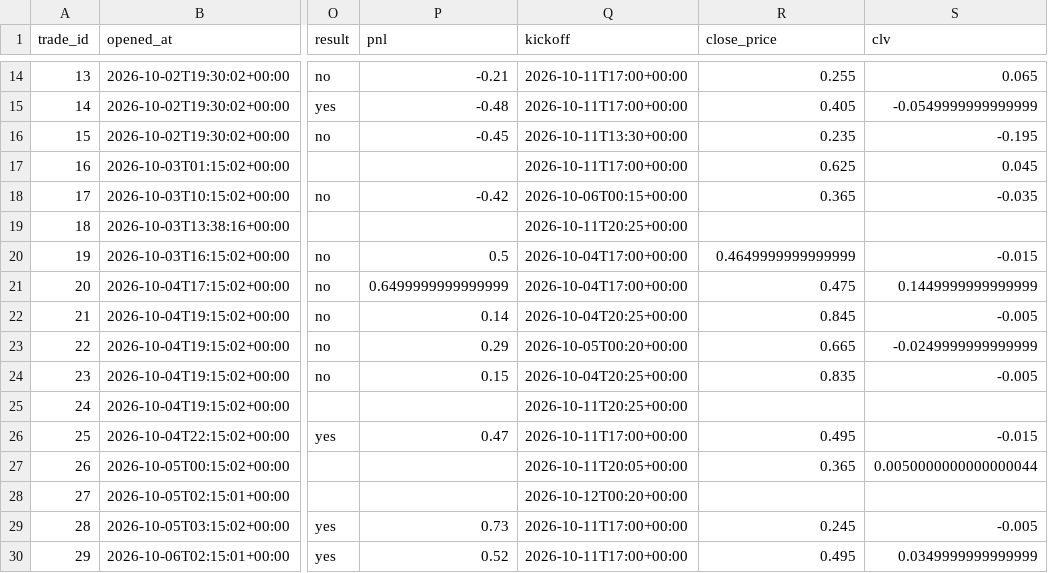
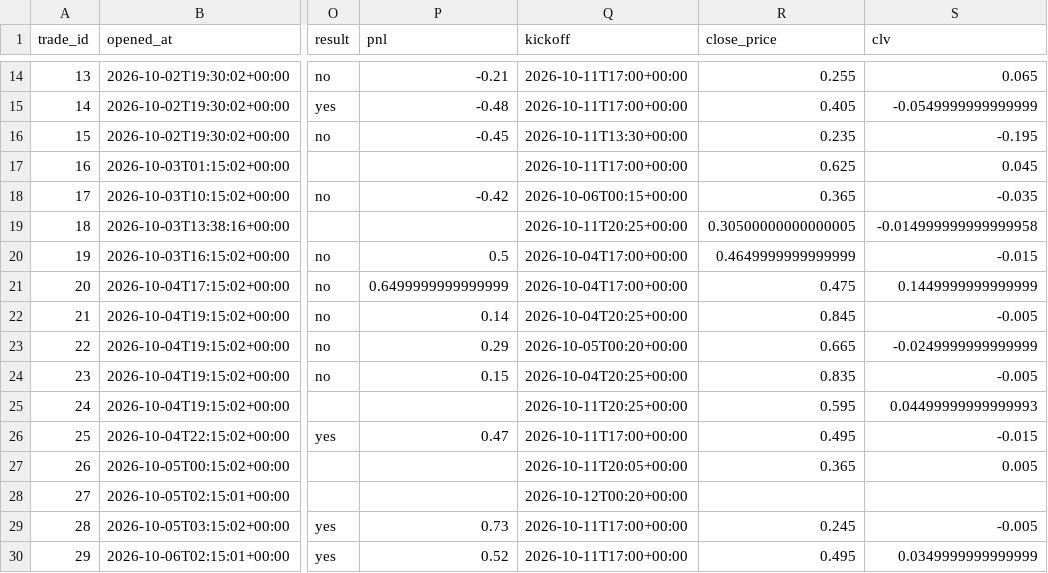
Before and after one commit to mastayb/nfl-power-rankings, a CSV file: data/paper/game_trades.csv, drawn as a sheet; only a part is shown, gaps mark what is left out; the diff names each change by its address in the sheet, - before the commit and + after, or states it on an @@ line.

Commit message:
game watch: 2026-10-11 21:15Z

```diff
--- a/data/paper/game_trades.csv
+++ b/data/paper/game_trades.csv
-R19 (close_price): (empty)
+R19 (close_price): 0.30500000000000005
-S19 (clv): (empty)
+S19 (clv): -0.014999999999999958
-R25 (close_price): (empty)
+R25 (close_price): 0.595
-S25 (clv): (empty)
+S25 (clv): 0.04499999999999993
-S27 (clv): 0.0050000000000000044
+S27 (clv): 0.005
```
